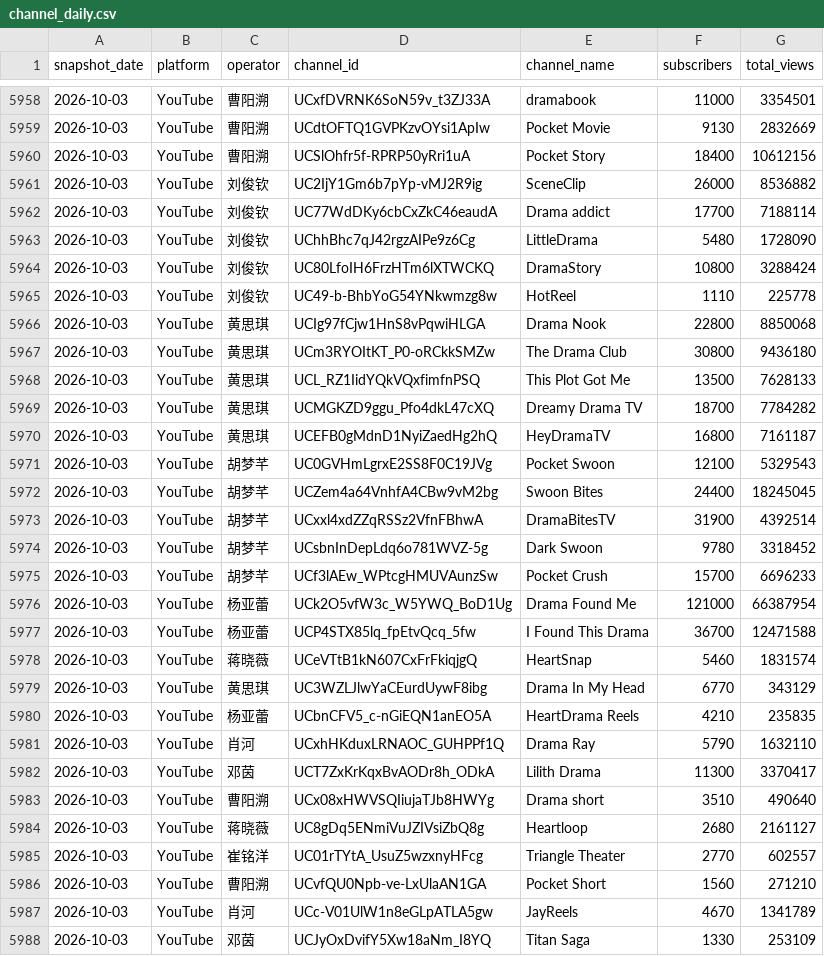
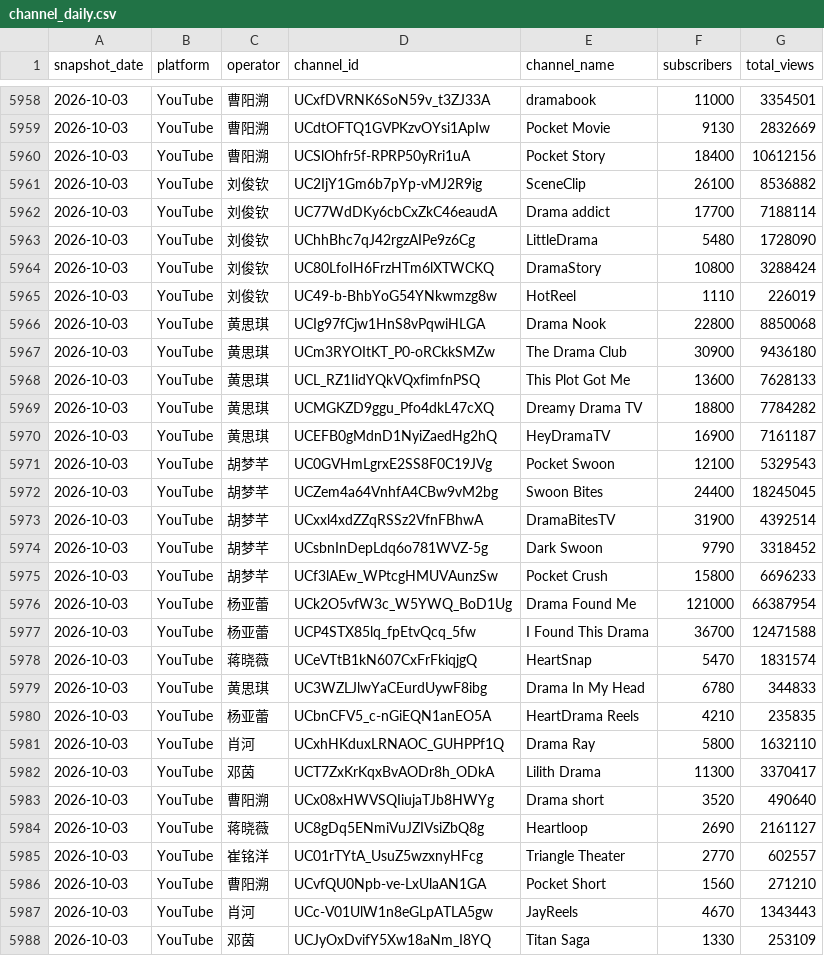
Before and after one commit to luojingyu-max/reelshort-yt-dm-dashboard, a CSV file: base_tables/channel_daily.csv, drawn as a sheet; only a part is shown, gaps mark what is left out; the diff covers the shown part only.

```diff
--- a/base_tables/channel_daily.csv
+++ b/base_tables/channel_daily.csv
@@ -5960,3 +5960,3 @@ snapshot_date,platform,operator,channel_id,channel_name,subscribers,total_views
 2026-10-03,YouTube,曹阳溯,UCSlOhfr5f-RPRP50yRri1uA,Pocket Story,18400,10612156
-2026-10-03,YouTube,刘俊钦,UC2IjY1Gm6b7pYp-vMJ2R9ig,SceneClip,26000,8536882
+2026-10-03,YouTube,刘俊钦,UC2IjY1Gm6b7pYp-vMJ2R9ig,SceneClip,26100,8536882
 2026-10-03,YouTube,刘俊钦,UC77WdDKy6cbCxZkC46eaudA,Drama addict,17700,7188114
@@ -5964,8 +5964,8 @@ snapshot_date,platform,operator,channel_id,channel_name,subscribers,total_views
 2026-10-03,YouTube,刘俊钦,UC80LfoIH6FrzHTm6lXTWCKQ,DramaStory,10800,3288424
-2026-10-03,YouTube,刘俊钦,UC49-b-BhbYoG54YNkwmzg8w,HotReel,1110,225778
+2026-10-03,YouTube,刘俊钦,UC49-b-BhbYoG54YNkwmzg8w,HotReel,1110,226019
 2026-10-03,YouTube,黄思琪,UCIg97fCjw1HnS8vPqwiHLGA,Drama Nook,22800,8850068
-2026-10-03,YouTube,黄思琪,UCm3RYOItKT_P0-oRCkkSMZw,The Drama Club,30800,9436180
-2026-10-03,YouTube,黄思琪,UCL_RZ1IidYQkVQxfimfnPSQ,This Plot Got Me,13500,7628133
-2026-10-03,YouTube,黄思琪,UCMGKZD9ggu_Pfo4dkL47cXQ,Dreamy Drama TV,18700,7784282
-2026-10-03,YouTube,黄思琪,UCEFB0gMdnD1NyiZaedHg2hQ,HeyDramaTV,16800,7161187
+2026-10-03,YouTube,黄思琪,UCm3RYOItKT_P0-oRCkkSMZw,The Drama Club,30900,9436180
+2026-10-03,YouTube,黄思琪,UCL_RZ1IidYQkVQxfimfnPSQ,This Plot Got Me,13600,7628133
+2026-10-03,YouTube,黄思琪,UCMGKZD9ggu_Pfo4dkL47cXQ,Dreamy Drama TV,18800,7784282
+2026-10-03,YouTube,黄思琪,UCEFB0gMdnD1NyiZaedHg2hQ,HeyDramaTV,16900,7161187
 2026-10-03,YouTube,胡梦芊,UC0GVHmLgrxE2SS8F0C19JVg,Pocket Swoon,12100,5329543
@@ -5973,16 +5973,16 @@ snapshot_date,platform,operator,channel_id,channel_name,subscribers,total_views
 2026-10-03,YouTube,胡梦芊,UCxxl4xdZZqRSSz2VfnFBhwA,DramaBitesTV,31900,4392514
-2026-10-03,YouTube,胡梦芊,UCsbnInDepLdq6o781WVZ-5g,Dark Swoon,9780,3318452
-2026-10-03,YouTube,胡梦芊,UCf3lAEw_WPtcgHMUVAunzSw,Pocket Crush,15700,6696233
+2026-10-03,YouTube,胡梦芊,UCsbnInDepLdq6o781WVZ-5g,Dark Swoon,9790,3318452
+2026-10-03,YouTube,胡梦芊,UCf3lAEw_WPtcgHMUVAunzSw,Pocket Crush,15800,6696233
 2026-10-03,YouTube,杨亚蕾,UCk2O5vfW3c_W5YWQ_BoD1Ug,Drama Found Me,121000,66387954
 2026-10-03,YouTube,杨亚蕾,UCP4STX85lq_fpEtvQcq_5fw,I Found This Drama,36700,12471588
-2026-10-03,YouTube,蒋晓薇,UCeVTtB1kN607CxFrFkiqjgQ,HeartSnap,5460,1831574
-2026-10-03,YouTube,黄思琪,UC3WZLJlwYaCEurdUywF8ibg,Drama In My Head,6770,343129
+2026-10-03,YouTube,蒋晓薇,UCeVTtB1kN607CxFrFkiqjgQ,HeartSnap,5470,1831574
+2026-10-03,YouTube,黄思琪,UC3WZLJlwYaCEurdUywF8ibg,Drama In My Head,6780,344833
 2026-10-03,YouTube,杨亚蕾,UCbnCFV5_c-nGiEQN1anEO5A,HeartDrama Reels,4210,235835
-2026-10-03,YouTube,肖河,UCxhHKduxLRNAOC_GUHPPf1Q,Drama Ray,5790,1632110
+2026-10-03,YouTube,肖河,UCxhHKduxLRNAOC_GUHPPf1Q,Drama Ray,5800,1632110
 2026-10-03,YouTube,邓茵,UCT7ZxKrKqxBvAODr8h_ODkA,Lilith Drama,11300,3370417
-2026-10-03,YouTube,曹阳溯,UCx08xHWVSQIiujaTJb8HWYg,Drama short,3510,490640
-2026-10-03,YouTube,蒋晓薇,UC8gDq5ENmiVuJZIVsiZbQ8g,Heartloop,2680,2161127
+2026-10-03,YouTube,曹阳溯,UCx08xHWVSQIiujaTJb8HWYg,Drama short,3520,490640
+2026-10-03,YouTube,蒋晓薇,UC8gDq5ENmiVuJZIVsiZbQ8g,Heartloop,2690,2161127
 2026-10-03,YouTube,崔铭洋,UC01rTYtA_UsuZ5wzxnyHFcg,Triangle Theater,2770,602557
 2026-10-03,YouTube,曹阳溯,UCvfQU0Npb-ve-LxUlaAN1GA,Pocket Short,1560,271210
-2026-10-03,YouTube,肖河,UCc-V01UlW1n8eGLpATLA5gw,JayReels ,4670,1341789
+2026-10-03,YouTube,肖河,UCc-V01UlW1n8eGLpATLA5gw,JayReels ,4670,1343443
 2026-10-03,YouTube,邓茵,UCJyOxDvifY5Xw18aNm_I8YQ,Titan Saga,1330,253109
```
Also changed, not shown: 75 edited cells elsewhere in this file, history/daily.csv, 2 other files.
